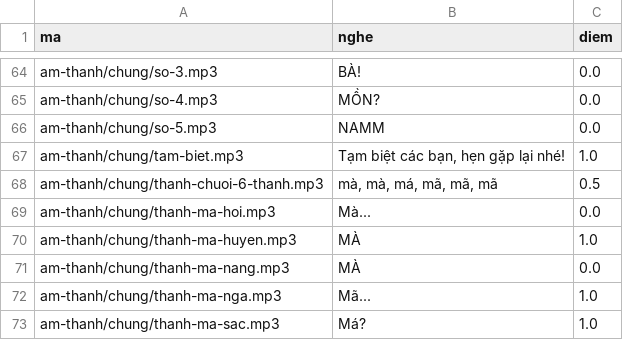
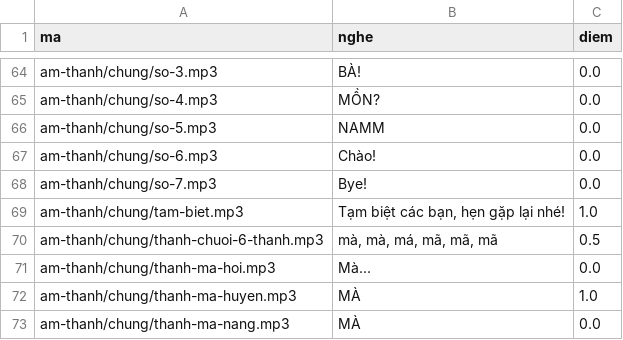
Before and after one commit to CVCEC/mau-chung, a TSV file: giong-ai/kiem-tra.tsv, drawn as a sheet; only a part is shown, gaps mark what is left out; the shorter side is filled out with more unchanged rows.

```diff
--- a/giong-ai/kiem-tra.tsv
+++ b/giong-ai/kiem-tra.tsv
@@ -66,2 +66,4 @@ am-thanh/chung/so-4.mp3	MỒN?	0.0
 am-thanh/chung/so-5.mp3	NAMM	0.0
+am-thanh/chung/so-6.mp3	Chào!	0.0
+am-thanh/chung/so-7.mp3	Bye!	0.0
 am-thanh/chung/tam-biet.mp3	Tạm biệt các bạn, hẹn gặp lại nhé!	1.0
```
Also changed, not shown: 4 other files.
